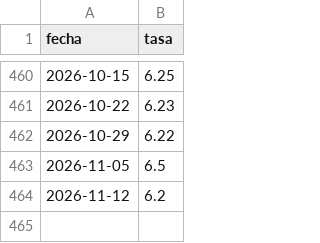
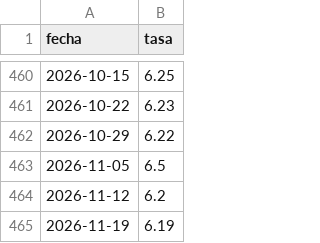
Before and after one commit to salvamalfa/bolsimetro, a CSV file: data/banxico/cetes28_subasta.csv, drawn as a sheet; only a part is shown, gaps mark what is left out; the diff names each change by its address in the sheet, - before the commit and + after, or states it on an @@ line.

```diff
--- a/data/banxico/cetes28_subasta.csv
+++ b/data/banxico/cetes28_subasta.csv
+row 465: 2026-11-19 | 6.19
```
Also changed, not shown: 2 other files.
